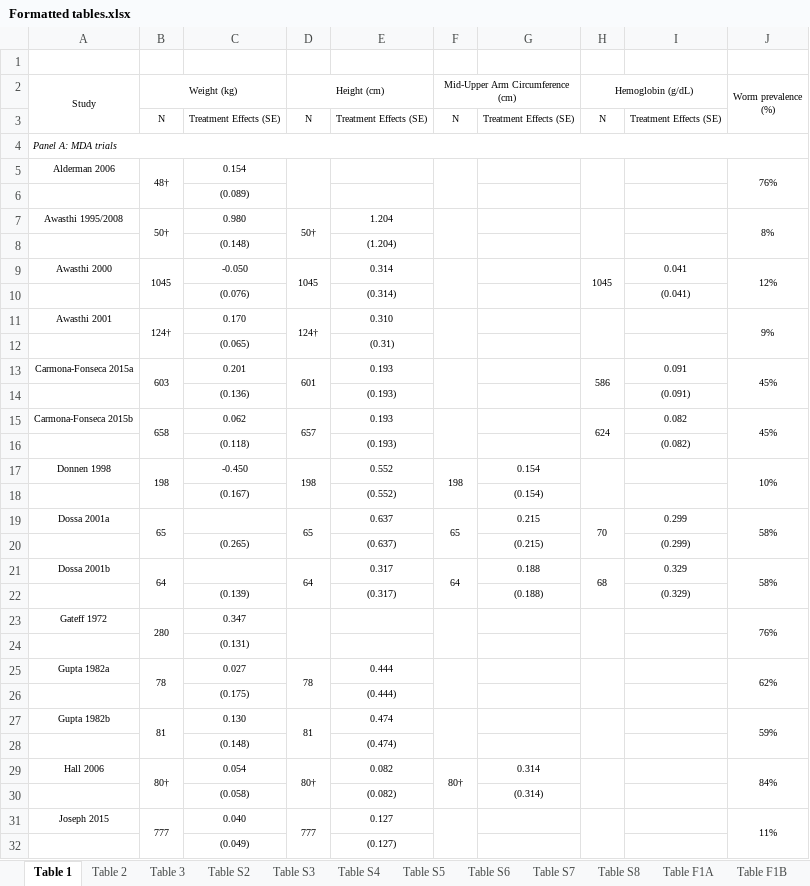
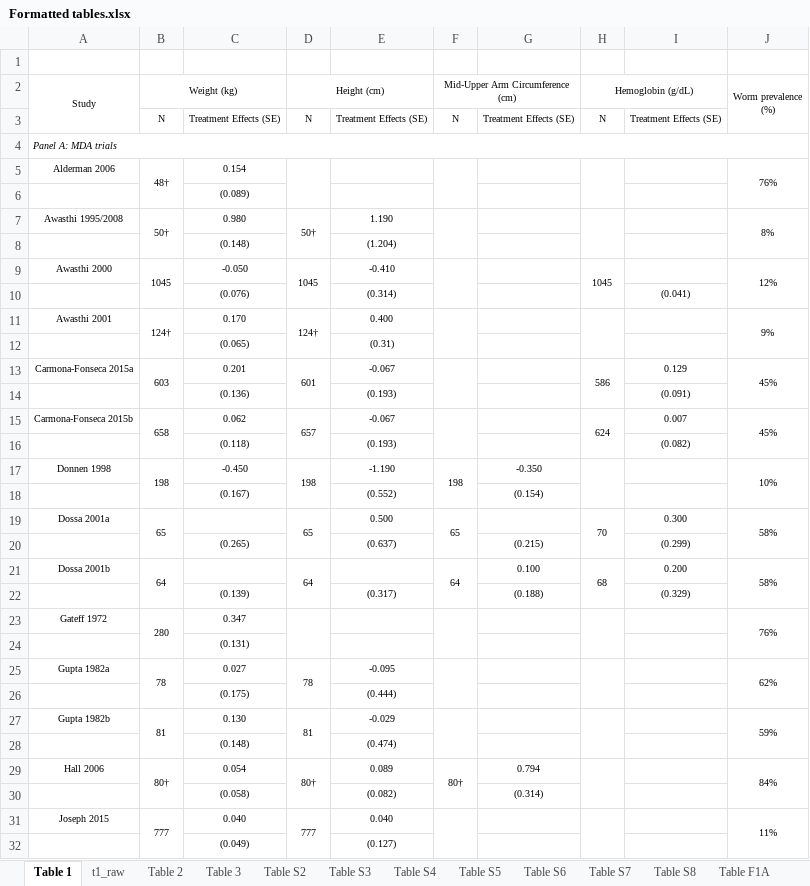
Before and after one commit to DevInnovationLab/deworming, an Excel workbook: output/Formatted tables.xlsx, sheet Table 1, drawn as a sheet; only a part is shown; values as stored, in another font and other column widths than the file's, no borders; the diff covers the shown part only; the diff names each change by its address in the sheet, - before the commit and + after, or states it on an @@ line.

Commit message:
Fix table 1 in Excel

```diff
--- a/output/Formatted tables.xlsx (sheet Table 1)
+++ b/output/Formatted tables.xlsx (sheet Table 1)
@@ sheet tab unhidden: t1_raw @@
-E7: 1.204
+E7: 1.190
-E9: 0.314
+E9: -0.410
-I9: 0.041
+I9: (empty)
-E11: 0.310
+E11: 0.400
-E13: 0.193
+E13: -0.067
-I13: 0.091
+I13: 0.129
-E15: 0.193
+E15: -0.067
-I15: 0.082
+I15: 0.007
-E17: 0.552
+E17: -1.190
-G17: 0.154
+G17: -0.350
-E19: 0.637
+E19: 0.500
-G19: 0.215
+G19: (empty)
-I19: 0.299
+I19: 0.300
-E21: 0.317
+E21: (empty)
-G21: 0.188
+G21: 0.100
-I21: 0.329
+I21: 0.200
-E25: 0.444
+E25: -0.095
-E27: 0.474
+E27: -0.029
-E29: 0.082
+E29: 0.089
-G29: 0.314
+G29: 0.794
-E31: 0.127
+E31: 0.040
```
Also changed, not shown: 2 added rows, 1 moved row and 23 edited cells elsewhere in this sheet, formulas that keep their value, 2 other files.
